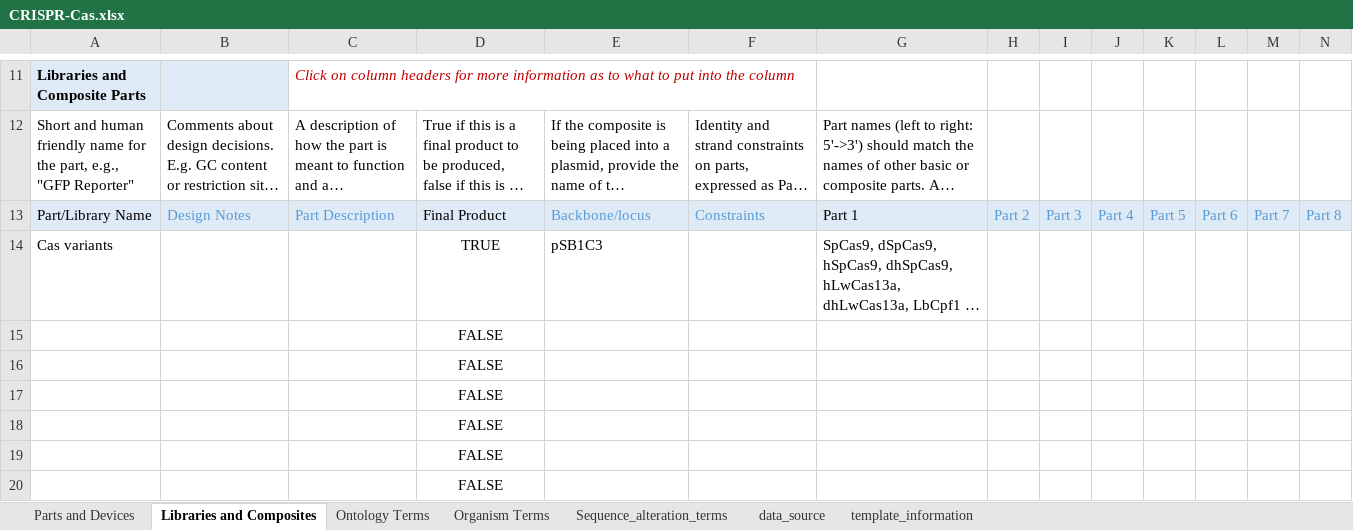
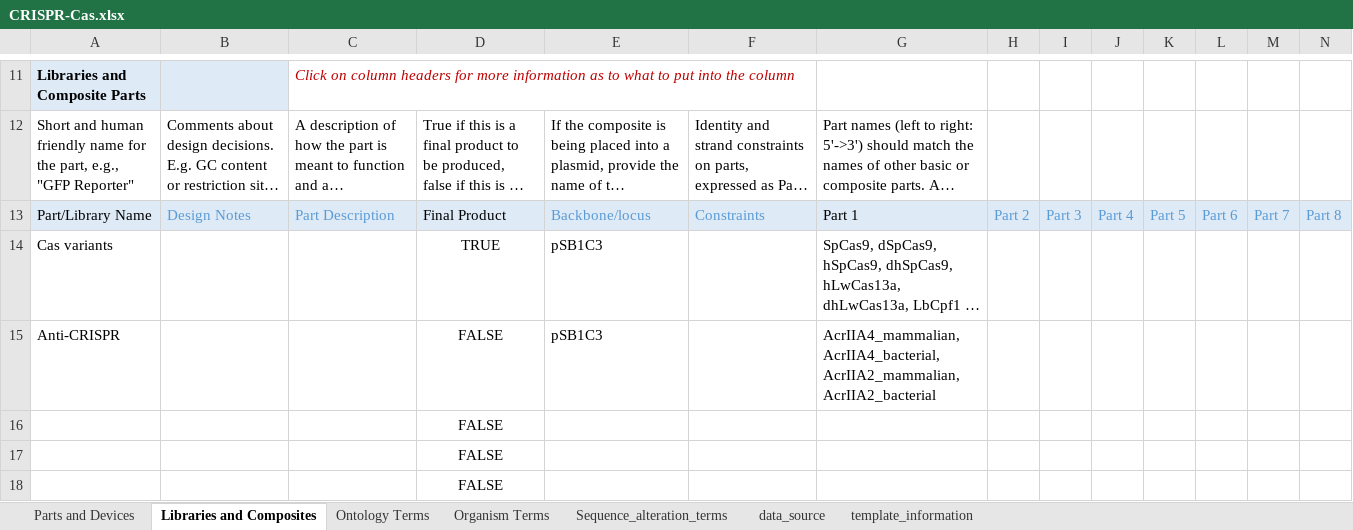
Before and after one commit to iGEM-Engineering/iGEM-distribution, an Excel workbook: CRISPR-Cas/CRISPR-Cas.xlsx, sheet Libraries and Composites, drawn as a sheet; only a part is shown, gaps mark what is left out; the shorter side is filled out with more unchanged rows; long unchanged cells end in …; values as stored, in another font and other column widths than the file's, no borders; table styles not drawn; removed rows and columns are numbered as before the commit, all else as after; rows hold the shown columns only; the diff names each change by its address in the sheet, - before the commit and + after, or states it on an @@ line.

Commit message:
Add Anti-CRISPR TypeII-A into CRISPR-Cas package

```diff
--- a/CRISPR-Cas/CRISPR-Cas.xlsx (sheet Libraries and Composites)
+++ b/CRISPR-Cas/CRISPR-Cas.xlsx (sheet Libraries and Composites)
-row 15:  |  |  | FALSE
+row 15: Anti-CRISPR |  |  | FALSE | pSB1C3 |  | AcrIIA4_mammalian, AcrIIA4_bacterial, AcrIIA2_mammalian, AcrIIA2_bacterial
```
Also changed, not shown: sheet Parts and Devices, 4 other files.
